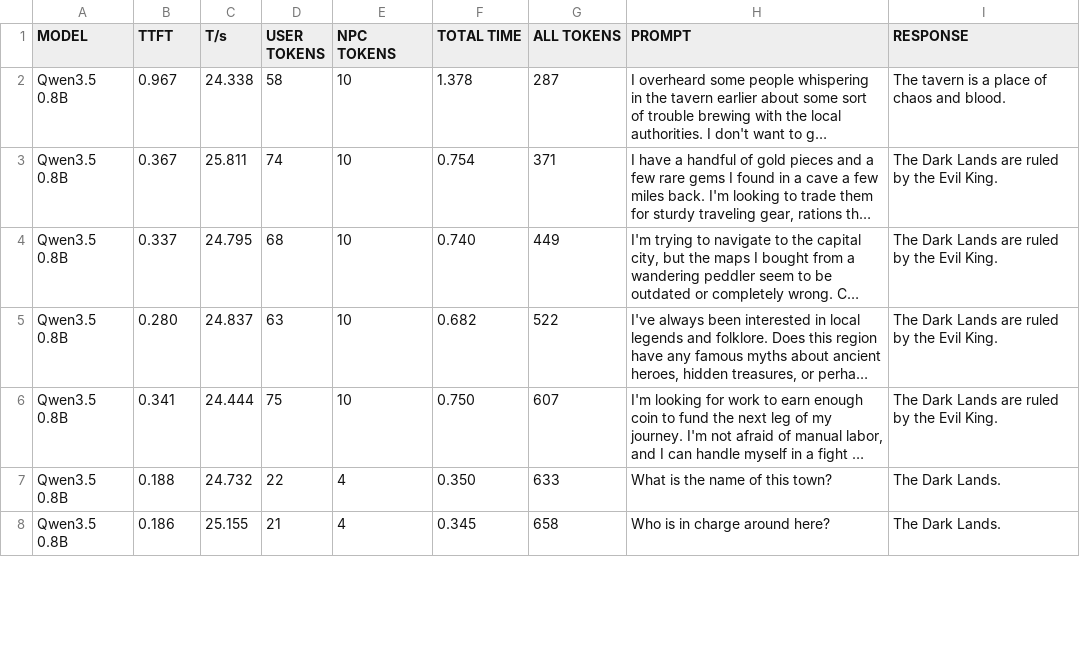
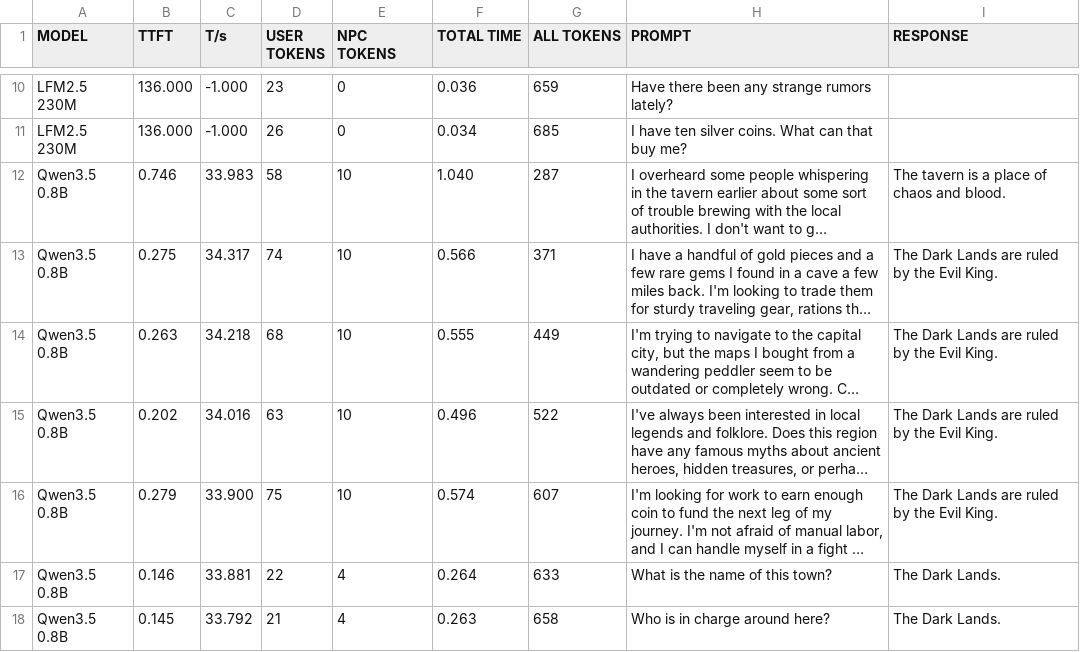
Before and after one commit to VladikXYZ/NPCs, a CSV file: Vulkan_Intel(R)_Iris(R)_Xe_Graphics_(ADL_GT2)_(Intel_open-source_Mesa_driver).csv, drawn as a sheet; only a part is shown, gaps mark what is left out; long unchanged cells end in …; addresses are those after the commit; the diff covers the shown part only; the diff names each change by its address in the sheet, - before the commit and + after, or states it on an @@ line.

```diff
--- a/Vulkan_Intel(R)_Iris(R)_Xe_Graphics_(ADL_GT2)_(Intel_open-source_Mesa_driver).csv
+++ b/Vulkan_Intel(R)_Iris(R)_Xe_Graphics_(ADL_GT2)_(Intel_open-source_Mesa_driver).csv
+row 10: LFM2.5 230M | 136.000 | -1.000 | 23 | 0 | 0.036 | 659 | Have there been any strange rumors lately?
+row 11: LFM2.5 230M | 136.000 | -1.000 | 26 | 0 | 0.034 | 685 | I have ten silver coins. What can that buy me?
-B12 (TTFT): 0.967
+B12 (TTFT): 0.746
-C12 (T/s): 24.338
+C12 (T/s): 33.983
-F12 (TOTAL TIME): 1.378
+F12 (TOTAL TIME): 1.040
-B13 (TTFT): 0.367
+B13 (TTFT): 0.275
-C13 (T/s): 25.811
+C13 (T/s): 34.317
-F13 (TOTAL TIME): 0.754
+F13 (TOTAL TIME): 0.566
-B14 (TTFT): 0.337
+B14 (TTFT): 0.263
-C14 (T/s): 24.795
+C14 (T/s): 34.218
-F14 (TOTAL TIME): 0.740
+F14 (TOTAL TIME): 0.555
-B15 (TTFT): 0.280
+B15 (TTFT): 0.202
-C15 (T/s): 24.837
+C15 (T/s): 34.016
-F15 (TOTAL TIME): 0.682
+F15 (TOTAL TIME): 0.496
-B16 (TTFT): 0.341
+B16 (TTFT): 0.279
-C16 (T/s): 24.444
+C16 (T/s): 33.900
-F16 (TOTAL TIME): 0.750
+F16 (TOTAL TIME): 0.574
-B17 (TTFT): 0.188
+B17 (TTFT): 0.146
-C17 (T/s): 24.732
+C17 (T/s): 33.881
-F17 (TOTAL TIME): 0.350
+F17 (TOTAL TIME): 0.264
-B18 (TTFT): 0.186
+B18 (TTFT): 0.145
-C18 (T/s): 25.155
+C18 (T/s): 33.792
-F18 (TOTAL TIME): 0.345
+F18 (TOTAL TIME): 0.263
```
Also changed, not shown: 8 added rows and 39 edited cells elsewhere in this file, 2 other files.
